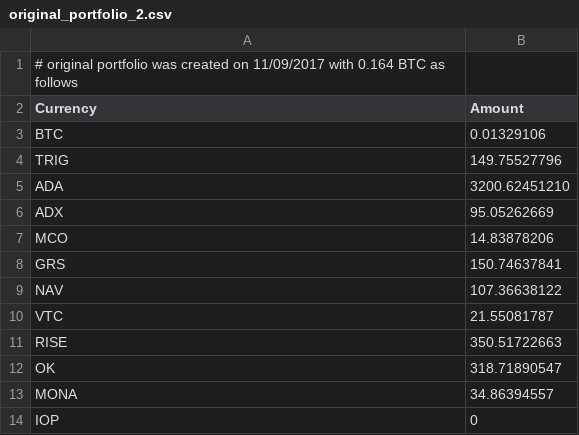
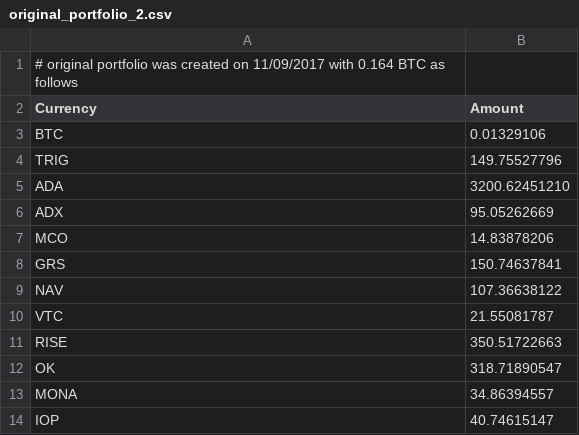
Before and after one commit to pjadzinsky/testeo, a CSV file: results/Portfolio_2/original_portfolio_2.csv, drawn as a sheet.

Commit message:
Updating portfolio2

```diff
--- a/results/Portfolio_2/original_portfolio_2.csv
+++ b/results/Portfolio_2/original_portfolio_2.csv
@@ -13,2 +13,2 @@ OK, 318.71890547
 MONA, 34.86394557
-IOP, 0
+IOP, 40.74615147
```
